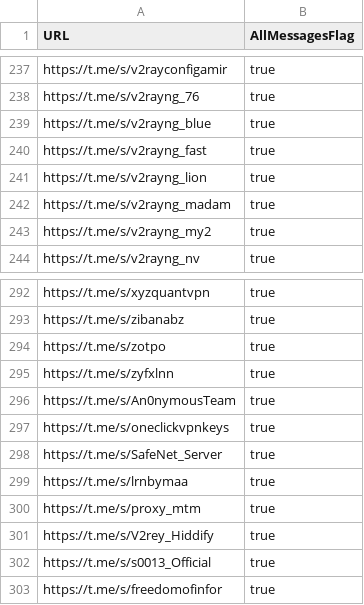
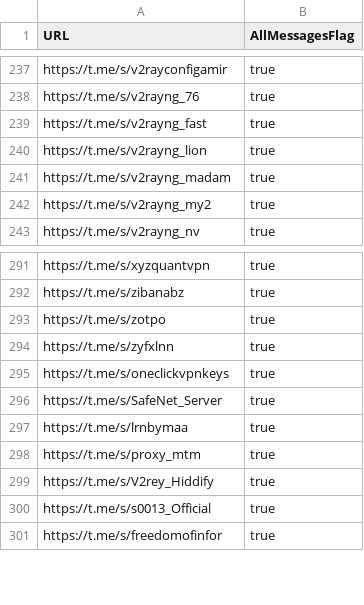
Before and after one commit to sakha1370/V2rayCollector, a CSV file: channels.csv, drawn as a sheet; only a part is shown, gaps mark what is left out.

```diff
--- a/channels.csv
+++ b/channels.csv
@@ -238,3 +238,2 @@ https://t.me/s/v2rayconfigamir,true
 https://t.me/s/v2rayng_76,true
-https://t.me/s/v2rayng_blue,true
 https://t.me/s/v2rayng_fast,true
@@ -295,3 +294,2 @@ https://t.me/s/zotpo,true
 https://t.me/s/zyfxlnn,true
-https://t.me/s/An0nymousTeam,true
 https://t.me/s/oneclickvpnkeys,true
```
Also changed, not shown: 8 other files.
